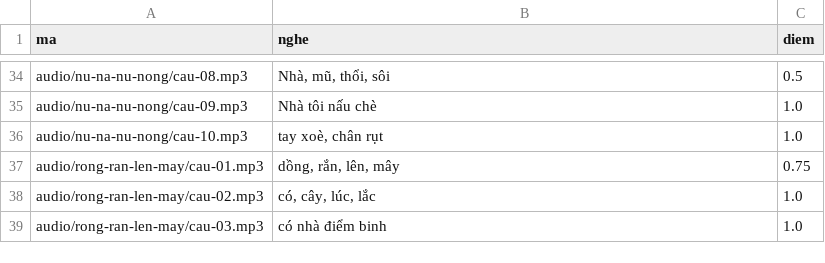
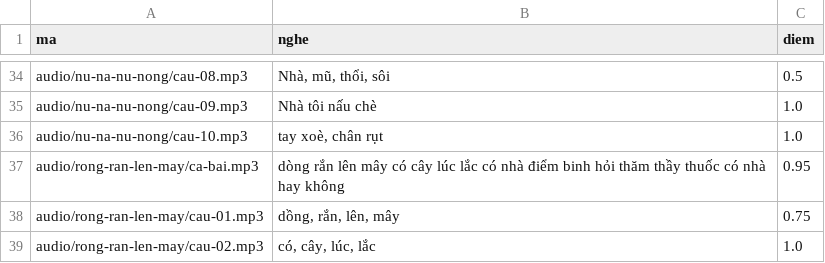
Before and after one commit to CVCEC/hatca, a TSV file: giong-ai/kiem-tra.tsv, drawn as a sheet; only a part is shown, gaps mark what is left out; the shorter side is filled out with more unchanged rows; the diff names each change by its address in the sheet, - before the commit and + after, or states it on an @@ line.

```diff
--- a/giong-ai/kiem-tra.tsv
+++ b/giong-ai/kiem-tra.tsv
+row 37: audio/rong-ran-len-may/ca-bai.mp3 | dòng rắn lên mây có cây lúc lắc có nhà điểm binh hỏi thăm thầy thuốc có nhà hay không | 0.95
```
Also changed, not shown: 4 other files.
